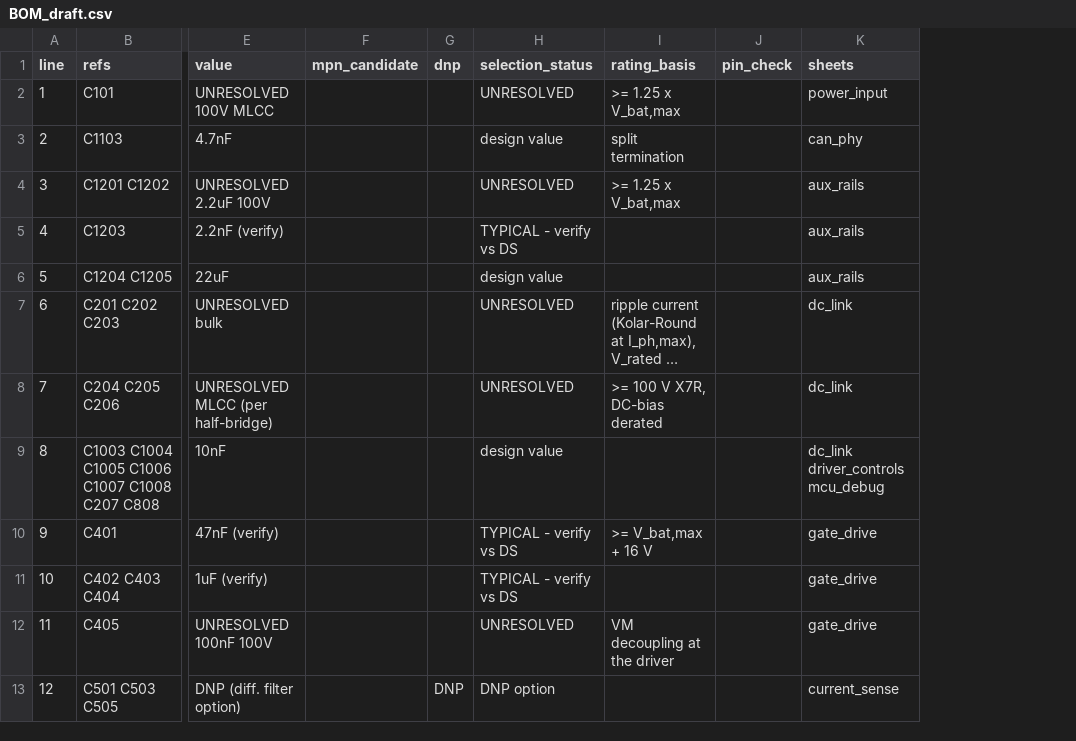
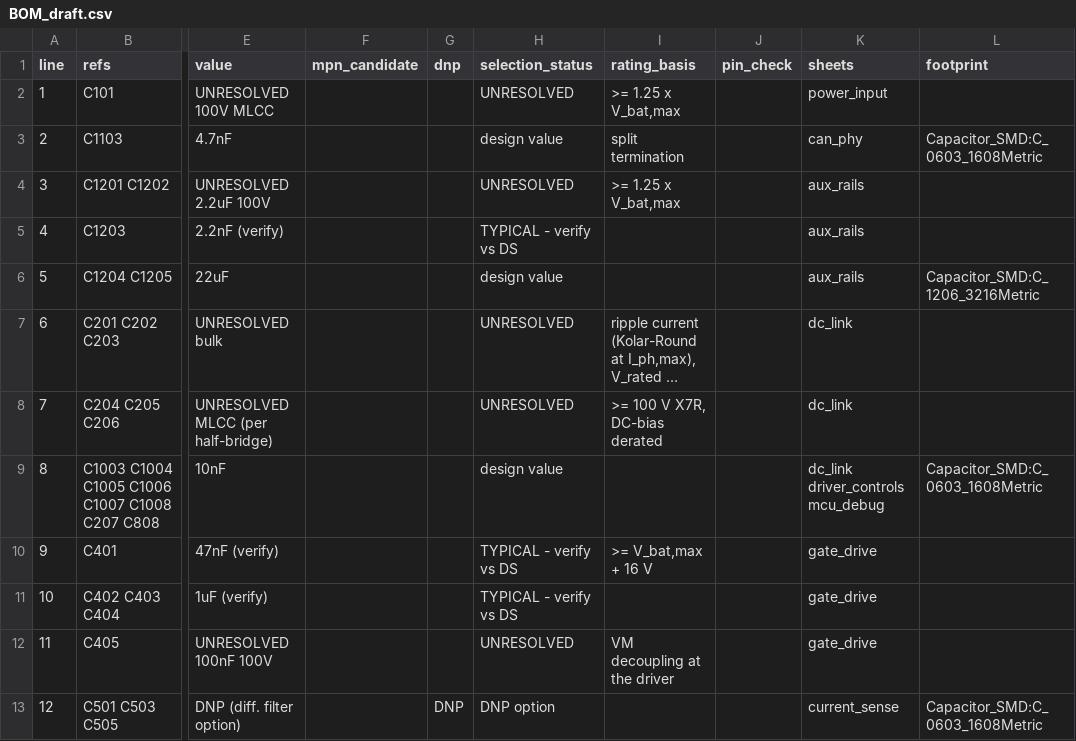
Before and after one commit to SWORT-Aerospace/sem-motor-controller, a CSV file: hardware/bom/BOM_draft.csv, drawn as a sheet; only a part is shown, gaps mark what is left out; long unchanged cells end in …; the diff names each change by its address in the sheet, - before the commit and + after, or states it on an @@ line.

```diff
--- a/hardware/bom/BOM_draft.csv
+++ b/hardware/bom/BOM_draft.csv
+column L (footprint), rows 3-13: Capacitor_SMD:C_0603_1608Metric |  |  | Capacitor_SMD:C_1206_3216Metric |  |  | Capacitor_SMD:C_0603_1608Metric |  |  |  | Capacitor_SMD:C_0603_1608Metric
```
Also changed, not shown: hardware/bom/BOM_priced.csv, 39 other files.
